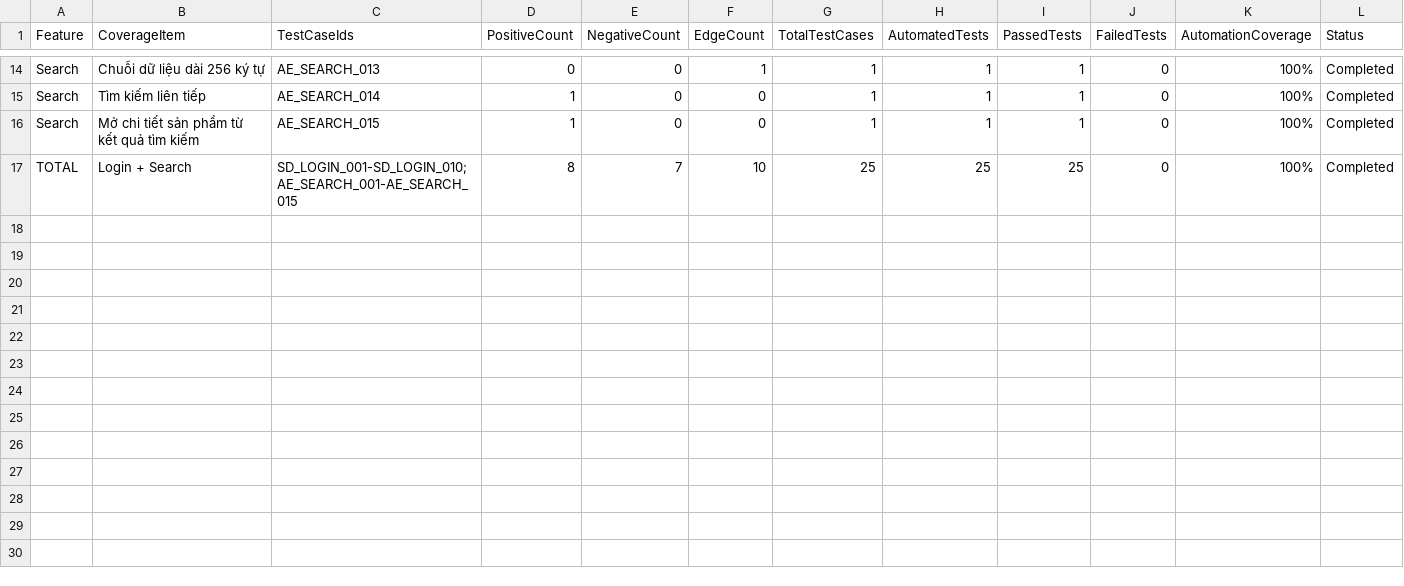
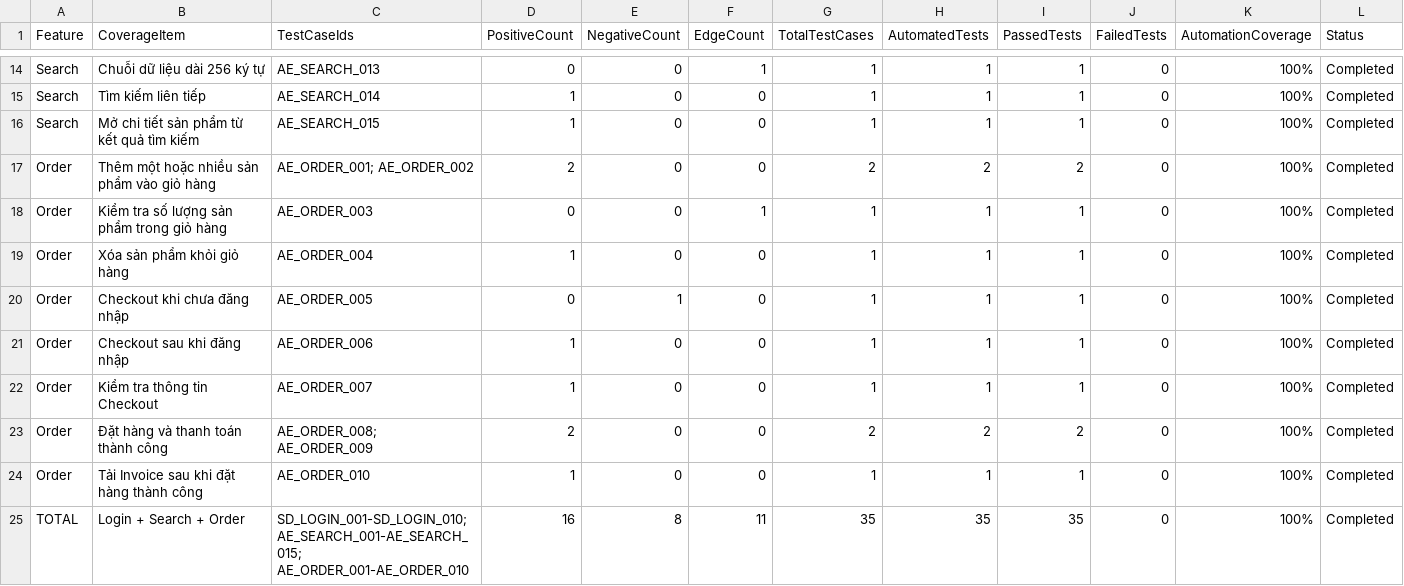
Before and after one commit to HongNhung4702/fan-event-booking-automation, a CSV file: docs/feature-coverage-matrix.csv, drawn as a sheet; only a part is shown, gaps mark what is left out; removed rows and columns are numbered as before the commit, all else as after; the diff names each change by its address in the sheet, - before the commit and + after, or states it on an @@ line.

```diff
--- a/docs/feature-coverage-matrix.csv
+++ b/docs/feature-coverage-matrix.csv
-row 17: TOTAL | Login + Search | SD_LOGIN_001-SD_LOGIN_010; AE_SEARCH_001-AE_SEARCH_015 | 8 | 7 | 10 | 25 | 25 | 25 | 0 | 100% | Completed
+row 17: Order | Thêm một hoặc nhiều sản phẩm vào giỏ hàng | AE_ORDER_001; AE_ORDER_002 | 2 | 0 | 0 | 2 | 2 | 2 | 0 | 100% | Completed
+row 18: Order | Kiểm tra số lượng sản phẩm trong giỏ hàng | AE_ORDER_003 | 0 | 0 | 1 | 1 | 1 | 1 | 0 | 100% | Completed
+row 19: Order | Xóa sản phẩm khỏi giỏ hàng | AE_ORDER_004 | 1 | 0 | 0 | 1 | 1 | 1 | 0 | 100% | Completed
+row 20: Order | Checkout khi chưa đăng nhập | AE_ORDER_005 | 0 | 1 | 0 | 1 | 1 | 1 | 0 | 100% | Completed
+row 21: Order | Checkout sau khi đăng nhập | AE_ORDER_006 | 1 | 0 | 0 | 1 | 1 | 1 | 0 | 100% | Completed
+row 22: Order | Kiểm tra thông tin Checkout | AE_ORDER_007 | 1 | 0 | 0 | 1 | 1 | 1 | 0 | 100% | Completed
+row 23: Order | Đặt hàng và thanh toán thành công | AE_ORDER_008; AE_ORDER_009 | 2 | 0 | 0 | 2 | 2 | 2 | 0 | 100% | Completed
+row 24: Order | Tải Invoice sau khi đặt hàng thành công | AE_ORDER_010 | 1 | 0 | 0 | 1 | 1 | 1 | 0 | 100% | Completed
+row 25: TOTAL | Login + Search + Order | SD_LOGIN_001-SD_LOGIN_010; AE_SEARCH_001-AE_SEARCH_015; AE_ORDER_001-AE_ORDER_010 | 16 | 8 | 11 | 35 | 35 | 35 | 0 | 100% | Completed
```
Also changed, not shown: docs/traceability-matrix.csv, 11 other files.
